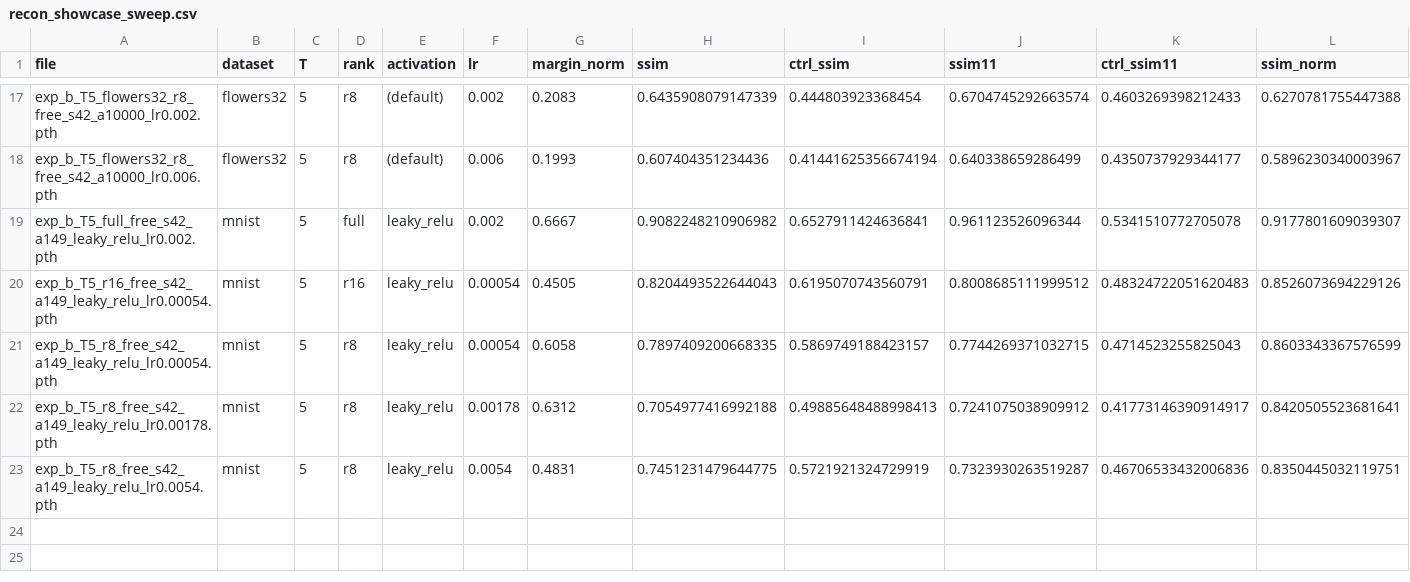
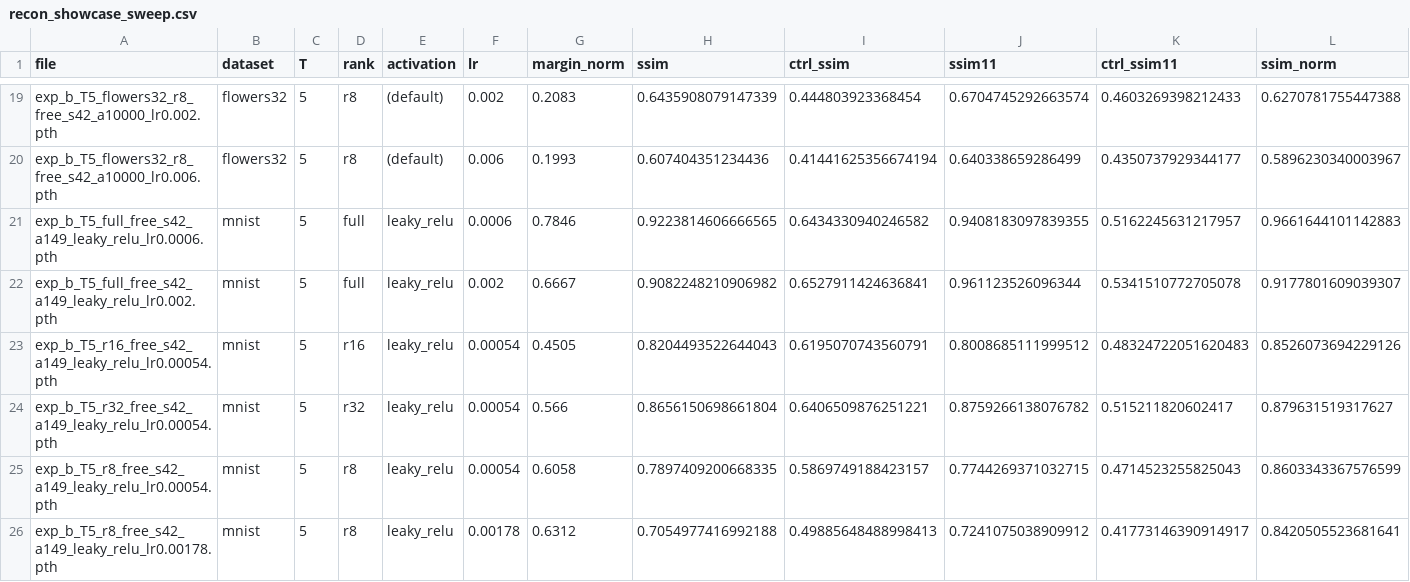
Before and after one commit to MrYoyoad/dataset_reconstruction, a CSV file: results/recon_showcase_sweep.csv, drawn as a sheet; only a part is shown, gaps mark what is left out; the shorter side is filled out with more unchanged rows; rows hold the shown columns only; the diff covers the shown part only; the diff names each change by its address in the sheet, - before the commit and + after, or states it on an @@ line.

Commit message:
recon showcase v2: T=5 complete on MNIST (full/r32/r16/r8) and flowers (full/r32/r8), free coefficients

```diff
--- a/results/recon_showcase_sweep.csv
+++ b/results/recon_showcase_sweep.csv
+row 21: exp_b_T5_full_free_s42_a149_leaky_relu_lr0.0006.pth | mnist | 5 | full | leaky_relu | 0.0006 | 0.7846 | 0.9223814606666565 | 0.6434330940246582 | 0.9408183097839355 | 0.5162245631217957 | 0.9661644101142883
+row 24: exp_b_T5_r32_free_s42_a149_leaky_relu_lr0.00054.pth | mnist | 5 | r32 | leaky_relu | 0.00054 | 0.566 | 0.8656150698661804 | 0.6406509876251221 | 0.8759266138076782 | 0.515211820602417 | 0.879631519317627
```
Also changed, not shown: 3 added rows elsewhere in this file, 3 other files.
